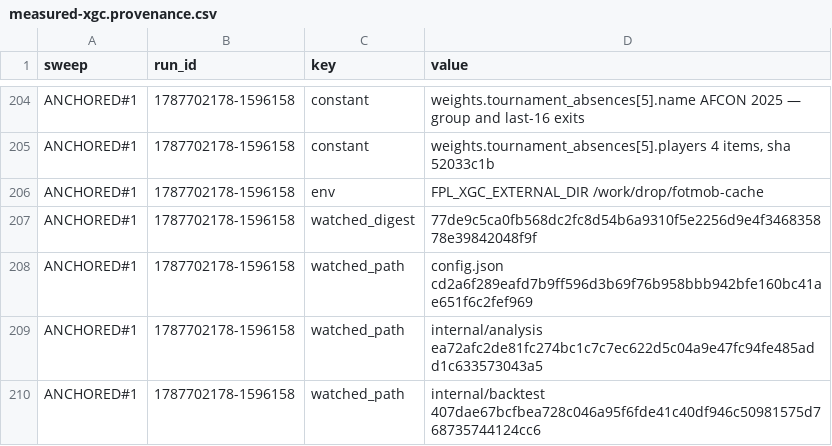
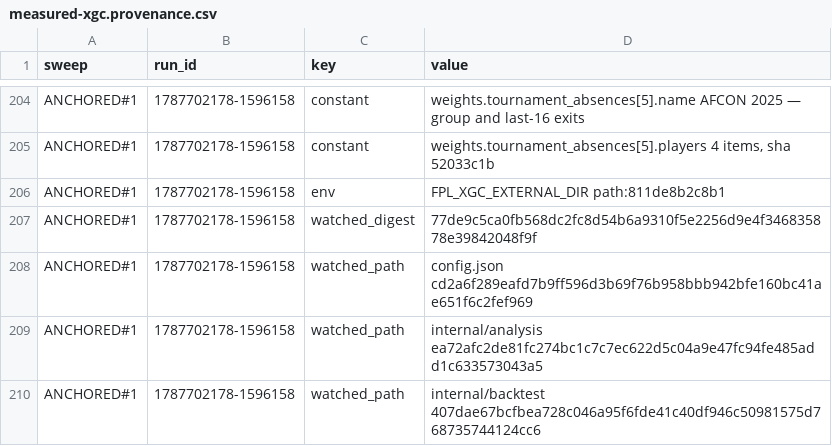
Before and after one commit to beeradb/FPL-Armband, a CSV file: stats/cells/2026-08-25-anchored-xgcarms/measured-xgc.provenance.csv, drawn as a sheet; only a part is shown, gaps mark what is left out.

```diff
--- a/stats/cells/2026-08-25-anchored-xgcarms/measured-xgc.provenance.csv
+++ b/stats/cells/2026-08-25-anchored-xgcarms/measured-xgc.provenance.csv
@@ -205,3 +205,3 @@ ANCHORED#1,1787702178-1596158,constant,weights.tournament_absences[5].name	AFCON
 ANCHORED#1,1787702178-1596158,constant,"weights.tournament_absences[5].players	4 items, sha 52033c1b"
-ANCHORED#1,1787702178-1596158,env,FPL_XGC_EXTERNAL_DIR	/work/drop/fotmob-cache
+ANCHORED#1,1787702178-1596158,env,FPL_XGC_EXTERNAL_DIR	path:811de8b2c8b1
 ANCHORED#1,1787702178-1596158,watched_digest,77de9c5ca0fb568dc2fc8d54b6a9310f5e2256d9e4f346835878e39842048f9f
```
Also changed, not shown: stats/cells/2026-08-25-tworegime/measured-xgc.provenance.csv, stats/cells/2026-08-25-xgcarms/measured-xgc.provenance.csv, 25 other files.
